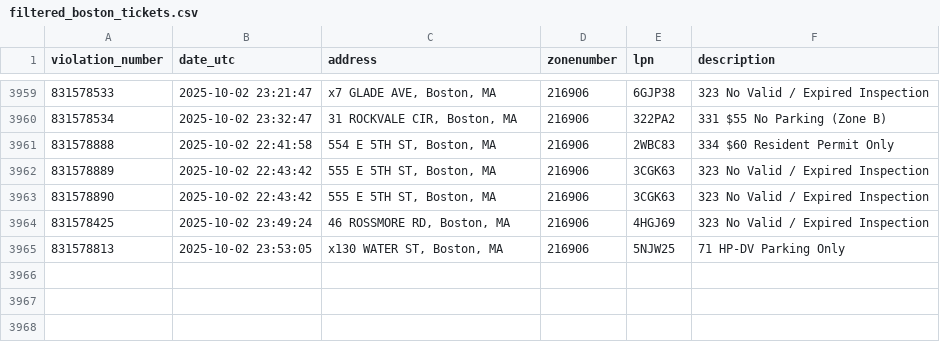
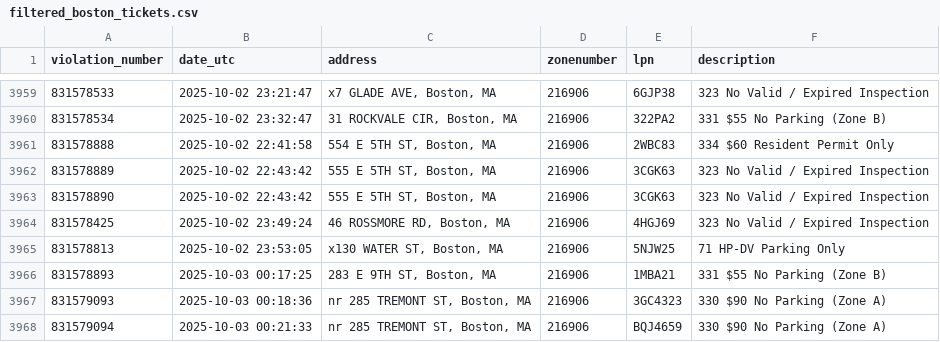
Before and after one commit to jack898/PollingAuto, a CSV file: filtered_boston_tickets.csv, drawn as a sheet; only a part is shown, gaps mark what is left out.

```diff
--- a/filtered_boston_tickets.csv
+++ b/filtered_boston_tickets.csv
@@ -3965 +3965,4 @@ violation_number,date_utc,address,zonenumber,lpn,description
 831578813,2025-10-02 23:53:05,"x130 WATER ST, Boston, MA",216906,5NJW25,71 HP-DV Parking Only
+831578893,2025-10-03 00:17:25,"283 E 9TH ST, Boston, MA",216906,1MBA21,331 $55 No Parking (Zone B)
+831579093,2025-10-03 00:18:36,"nr 285 TREMONT ST, Boston, MA",216906,3GC4323,330 $90 No Parking (Zone A)
+831579094,2025-10-03 00:21:33,"nr 285 TREMONT ST, Boston, MA",216906,BQJ4659,330 $90 No Parking (Zone A)
```
Also changed, not shown: 4 other files.
